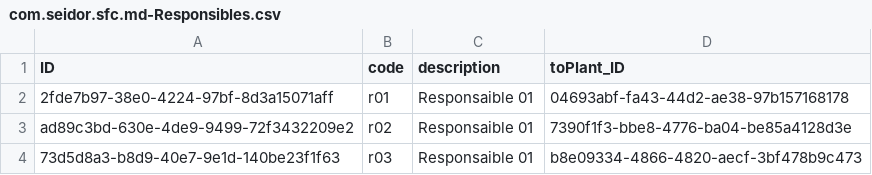
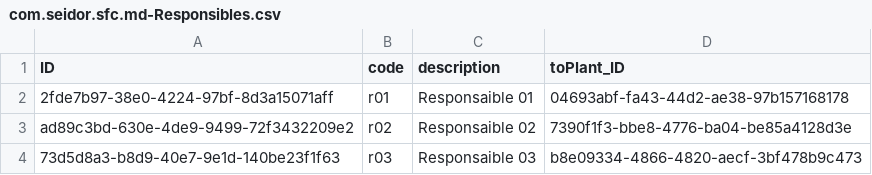
Before and after one commit to dongtianxiaozi/cap_filterfacets_test, a CSV file: db/data/com.seidor.sfc.md-Responsibles.csv, drawn as a sheet.

Commit message:
SFC-187 Remove readonly - Remove readonly of Responsibles Service

```diff
--- a/db/data/com.seidor.sfc.md-Responsibles.csv
+++ b/db/data/com.seidor.sfc.md-Responsibles.csv
@@ -2,3 +2,3 @@ ID;code;description;toPlant_ID
 2fde7b97-38e0-4224-97bf-8d3a15071aff;r01;Responsaible 01;04693abf-fa43-44d2-ae38-97b157168178
-ad89c3bd-630e-4de9-9499-72f3432209e2;r02;Responsaible 01;7390f1f3-bbe8-4776-ba04-be85a4128d3e
-73d5d8a3-b8d9-40e7-9e1d-140be23f1f63;r03;Responsaible 01;b8e09334-4866-4820-aecf-3bf478b9c473
+ad89c3bd-630e-4de9-9499-72f3432209e2;r02;Responsaible 02;7390f1f3-bbe8-4776-ba04-be85a4128d3e
+73d5d8a3-b8d9-40e7-9e1d-140be23f1f63;r03;Responsaible 03;b8e09334-4866-4820-aecf-3bf478b9c473
```
Also changed, not shown: 1 other file.
